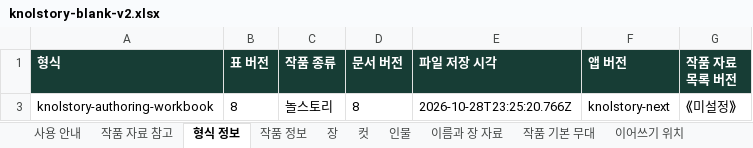
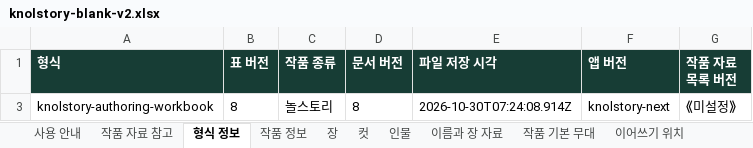
Before and after one commit to LUCKYBRIDGE/new-knolstory, an Excel workbook: docs/architecture/evidence/authoring-format/knolstory-blank-v2.xlsx, sheet 형식 정보, drawn as a sheet; values as stored, in another font and other column widths than the file's, no borders; the diff names each change by its address in the sheet, - before the commit and + after, or states it on an @@ line.

```diff
--- a/docs/architecture/evidence/authoring-format/knolstory-blank-v2.xlsx (sheet 형식 정보)
+++ b/docs/architecture/evidence/authoring-format/knolstory-blank-v2.xlsx (sheet 형식 정보)
-E3 (파일 저장 시각): 2026-10-28T23:25:20.766Z
+E3 (파일 저장 시각): 2026-10-30T07:24:08.914Z
```
Also changed, not shown: sheet 작품 정보, docs/architecture/evidence/authoring-format/shortstory-blank-v2.xlsx, 47 other files.
